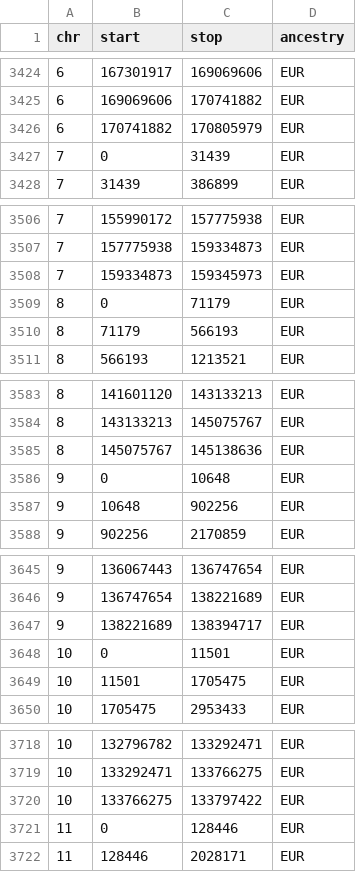
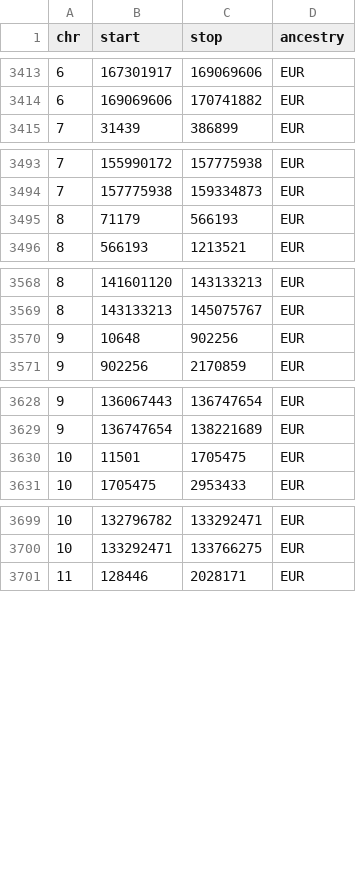
Before and after one commit to MRCIEU/genotype-phenotype-map, a TSV file: pipeline_steps/data/ld_blocks.tsv, drawn as a sheet; only a part is shown, gaps mark what is left out; the diff covers the shown part only; the diff names each change by its address in the sheet, - before the commit and + after, or states it on an @@ line.

```diff
--- a/pipeline_steps/data/ld_blocks.tsv
+++ b/pipeline_steps/data/ld_blocks.tsv
-row 3426: 6 | 170741882 | 170805979 | EUR
-row 3427: 7 | 0 | 31439 | EUR
-row 3508: 7 | 159334873 | 159345973 | EUR
-row 3509: 8 | 0 | 71179 | EUR
-row 3585: 8 | 145075767 | 145138636 | EUR
-row 3586: 9 | 0 | 10648 | EUR
-row 3647: 9 | 138221689 | 138394717 | EUR
-row 3648: 10 | 0 | 11501 | EUR
-row 3720: 10 | 133766275 | 133797422 | EUR
-row 3721: 11 | 0 | 128446 | EUR
```
Also changed, not shown: 30 removed rows elsewhere in this file, pipeline_steps/data/study_list.csv, 9 other files.
